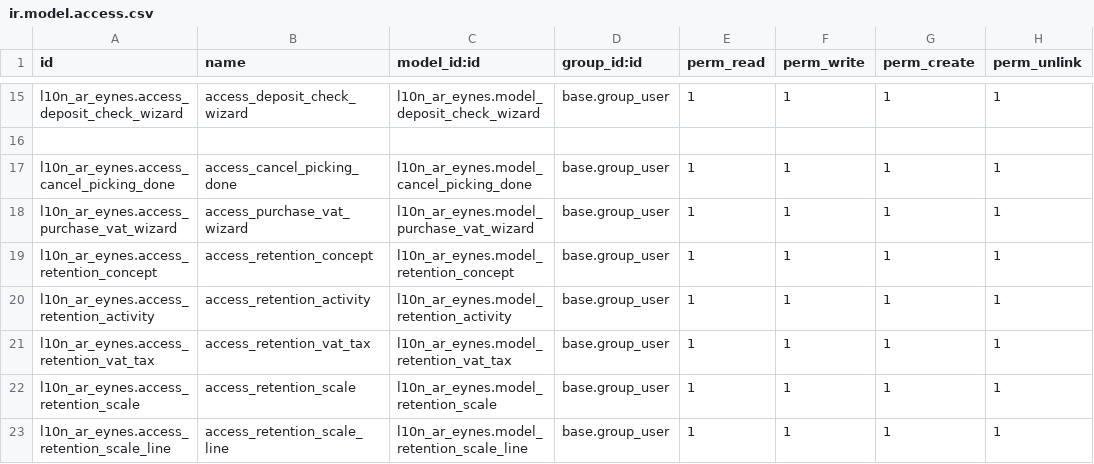
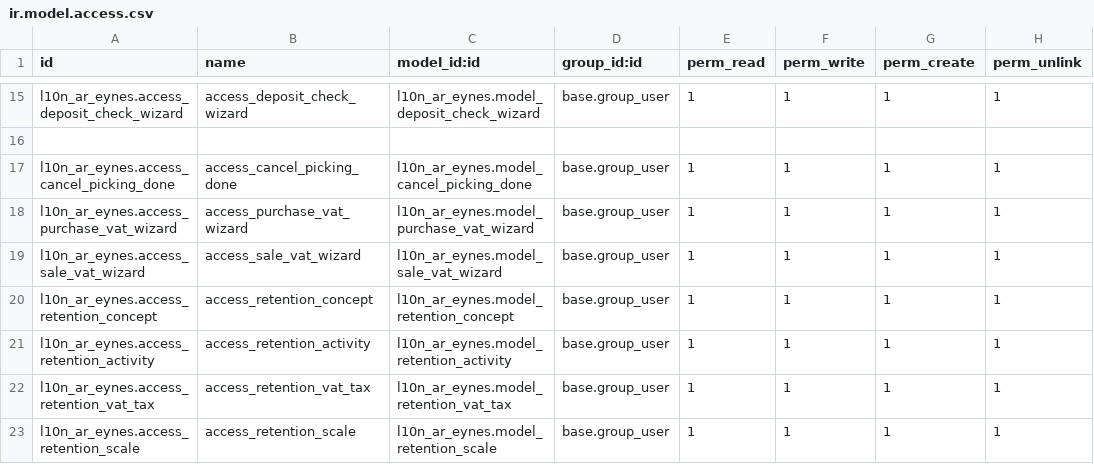
Before and after one commit to SantiagoGariboldiLario/l10n_ar_eynes, a CSV file: l10n_ar_eynes/security/ir.model.access.csv, drawn as a sheet; only a part is shown, gaps mark what is left out; the shorter side is filled out with more unchanged rows; the diff names each change by its address in the sheet, - before the commit and + after, or states it on an @@ line.

Commit message:
[T8429] Sale VAT report

```diff
--- a/l10n_ar_eynes/security/ir.model.access.csv
+++ b/l10n_ar_eynes/security/ir.model.access.csv
+row 19: l10n_ar_eynes.access_sale_vat_wizard | access_sale_vat_wizard | l10n_ar_eynes.model_sale_vat_wizard | base.group_user | 1 | 1 | 1 | 1
```
Also changed, not shown: 7 other files.
